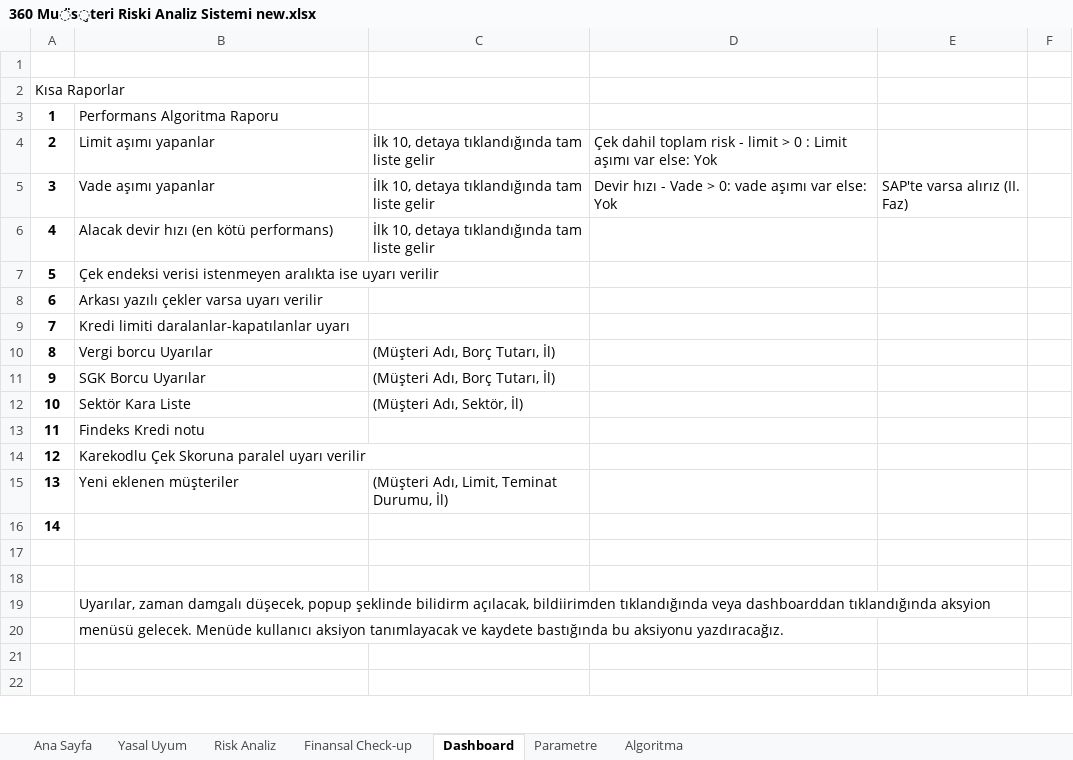
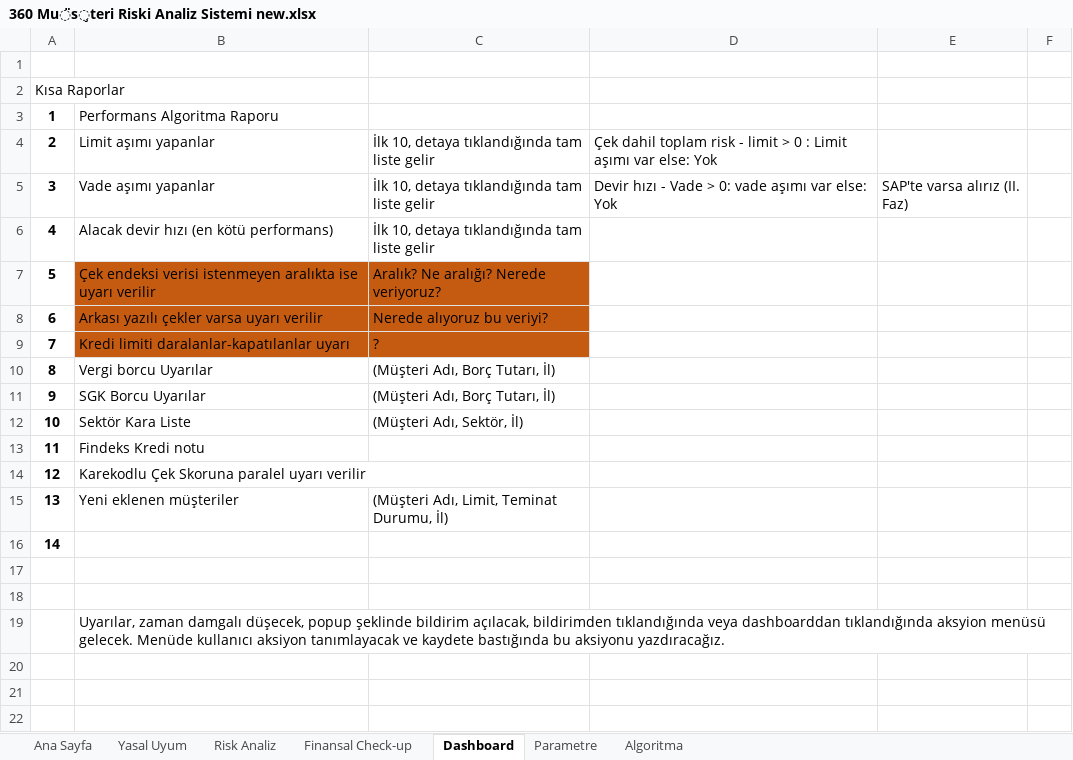
Before and after one commit to kuttamuwa/DumanCPMS, an Excel workbook: docs/360 Müşteri Riski Analiz Sistemi new.xlsx, sheet Dashboard, drawn as a sheet; only a part is shown; values as stored, in another font and other column widths than the file's, no borders; charts and pictures not drawn; the diff names each change by its address in the sheet, - before the commit and + after, or states it on an @@ line.

```diff
--- a/docs/360 Müşteri Riski Analiz Sistemi new.xlsx (sheet Dashboard)
+++ b/docs/360 Müşteri Riski Analiz Sistemi new.xlsx (sheet Dashboard)
-B7:C9 fill: none
+B7:C9 fill: #C55A11
-C7: (empty)
+C7: Aralık? Ne aralığı? Nerede veriyoruz?
-C8: (empty)
+C8: Nerede alıyoruz bu veriyi?
-C9: (empty)
+C9: ?
-B19: …popup şeklinde bilidirm açılacak, bildiirimden tıklandığında veya dashboarddan tıklandığında aksyion
+B19: …popup şeklinde bildirim açılacak, bildirimden tıklandığında veya dashboarddan tıklandığında aksyion menüsü gelecek. Menüde kullanıcı aksiyon tanımlayacak ve kaydete bastığında bu aksiyonu yazdıracağız.
-B20: menüsü gelecek. Menüde kullanıcı aksiyon tanımlayacak ve kaydete bastığında bu aksiyonu yazdıracağız.
+B20: (empty)
```
Also changed, not shown: sheet Yasal Uyum, 5 other files.
